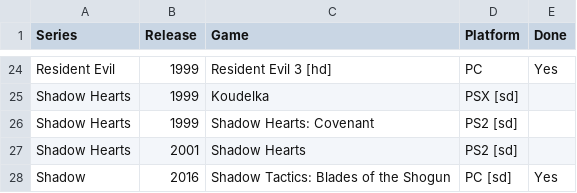
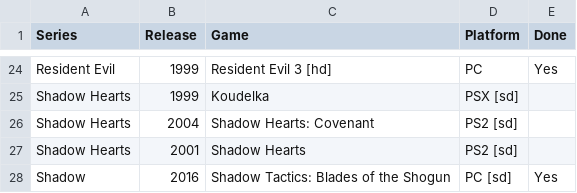
Before and after one commit to seriouslyunderappreciated/seriouslyunderappreciated.github.io, a CSV file: resources/collection.csv, drawn as a sheet; only a part is shown, gaps mark what is left out.

Commit message:
Update collection.csv

```diff
--- a/resources/collection.csv
+++ b/resources/collection.csv
@@ -25,3 +25,3 @@ Resident Evil,1999,Resident Evil 3 [hd],PC,Yes
 Shadow Hearts,1999,Koudelka,PSX [sd],
-Shadow Hearts,1999,Shadow Hearts: Covenant,PS2 [sd],
+Shadow Hearts,2004,Shadow Hearts: Covenant,PS2 [sd],
 Shadow Hearts,2001,Shadow Hearts,PS2 [sd],
```
